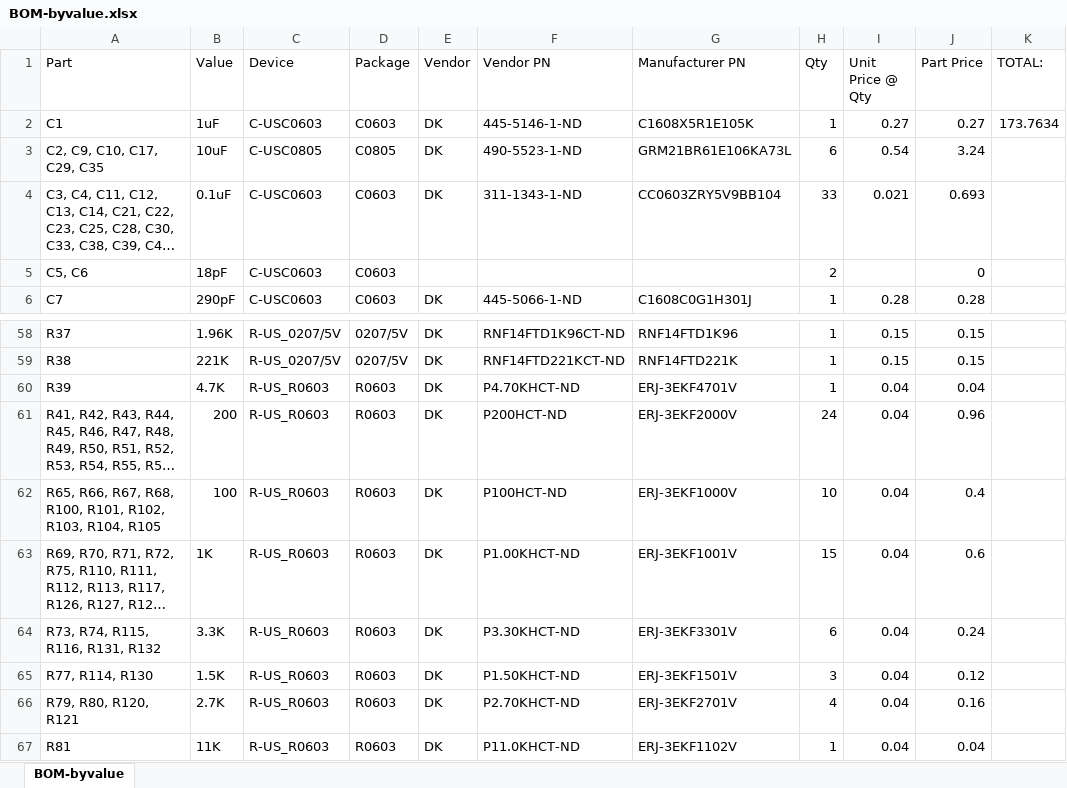
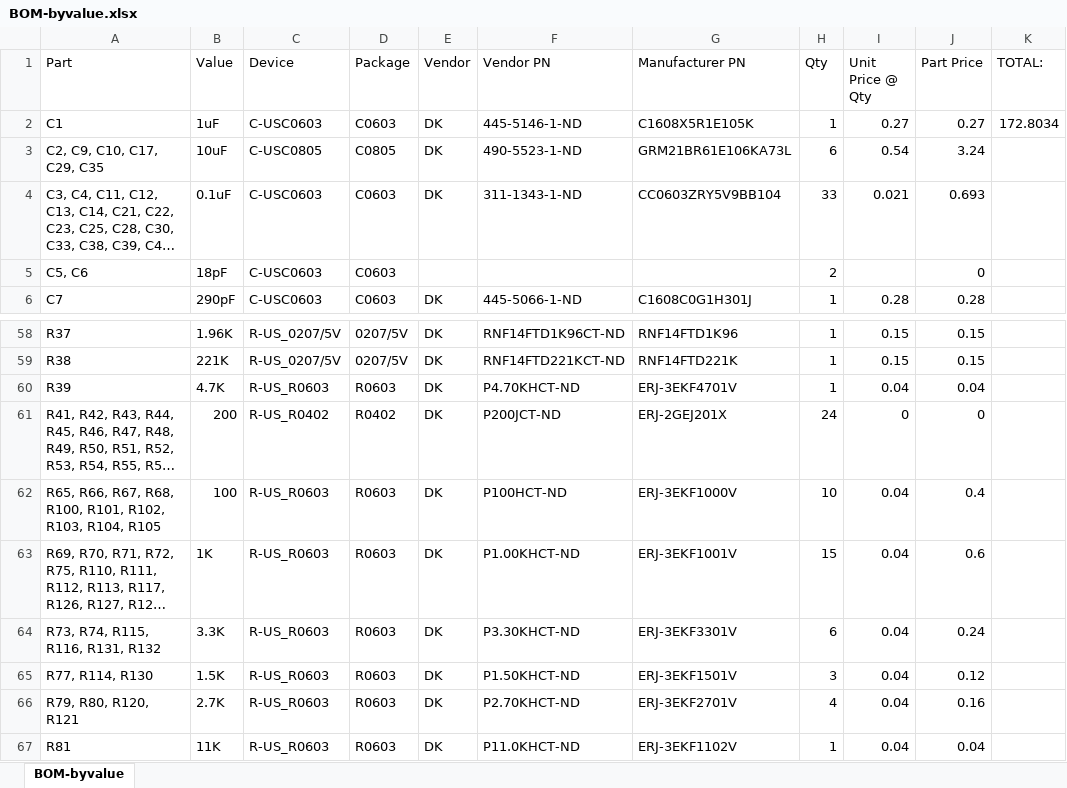
Before and after one commit to jbaker0428/Unified-Robotics-Development-Board, an Excel workbook: Documentation/BOM-byvalue.xlsx, sheet BOM-byvalue, drawn as a sheet; only a part is shown, gaps mark what is left out; long unchanged cells end in …; values as stored, in another font and other column widths than the file's, no borders; the diff names each change by its address in the sheet, - before the commit and + after, or states it on an @@ line.

Commit message:
Made the Pmod current limit resistors (R41-R64) a 0402 package.

```diff
--- a/Documentation/BOM-byvalue.xlsx (sheet BOM-byvalue)
+++ b/Documentation/BOM-byvalue.xlsx (sheet BOM-byvalue)
-K2 (TOTAL:): 173.7634
+K2 (TOTAL:): 172.8034
-C61 (Device): R-US_R0603
+C61 (Device): R-US_R0402
-D61 (Package): R0603
+D61 (Package): R0402
-F61 (Vendor PN): P200HCT-ND
+F61 (Vendor PN): P200JCT-ND
-G61 (Manufacturer PN): ERJ-3EKF2000V
+G61 (Manufacturer PN): ERJ-2GEJ201X
-I61 (Unit Price @ Qty): 0.04
+I61 (Unit Price @ Qty): 0
-J61 (Part Price): 0.96
+J61 (Part Price): 0
```
Also changed, not shown: 2 other files.
